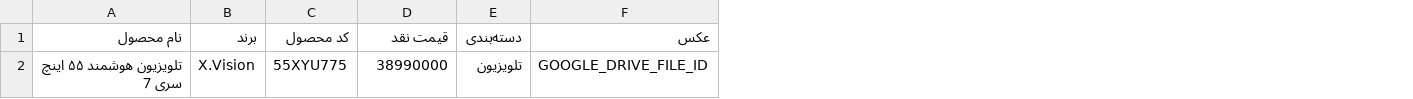
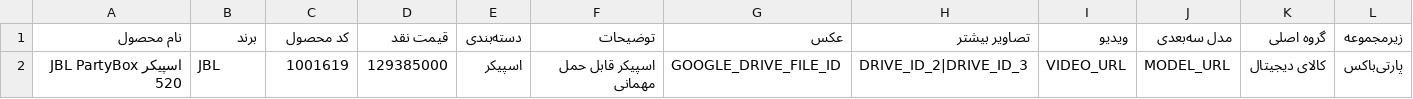
Before and after one commit to jitxpoint-hub/xpoint-catalog, a CSV file: product-template.csv, drawn as a sheet; removed rows and columns are numbered as before the commit, all else as after; the diff names each change by its address in the sheet, - before the commit and + after, or states it on an @@ line.

Commit message:
docs: align catalog template with sheet taxonomy

```diff
--- a/product-template.csv
+++ b/product-template.csv
+column F (توضیحات), empty
+column H (تصاویر بیشتر), empty
+column I (ویدیو), empty
+column J (مدل سه‌بعدی), empty
+column K (گروه اصلی), empty
+column L (زیرمجموعه), empty
-row 2: تلویزیون هوشمند ۵۵ اینچ سری 7 | X.Vision | 55XYU775 | 38990000 | تلویزیون | GOOGLE_DRIVE_FILE_ID
+row 2: اسپیکر JBL PartyBox 520 | JBL | 1001619 | 129385000 | اسپیکر | اسپیکر قابل حمل مهمانی | GOOGLE_DRIVE_FILE_ID | DRIVE_ID_2|DRIVE_ID_3 | VIDEO_URL | MODEL_URL | کالای دیجیتال | پارتی‌باکس
```
Also changed, not shown: 2 other files.
